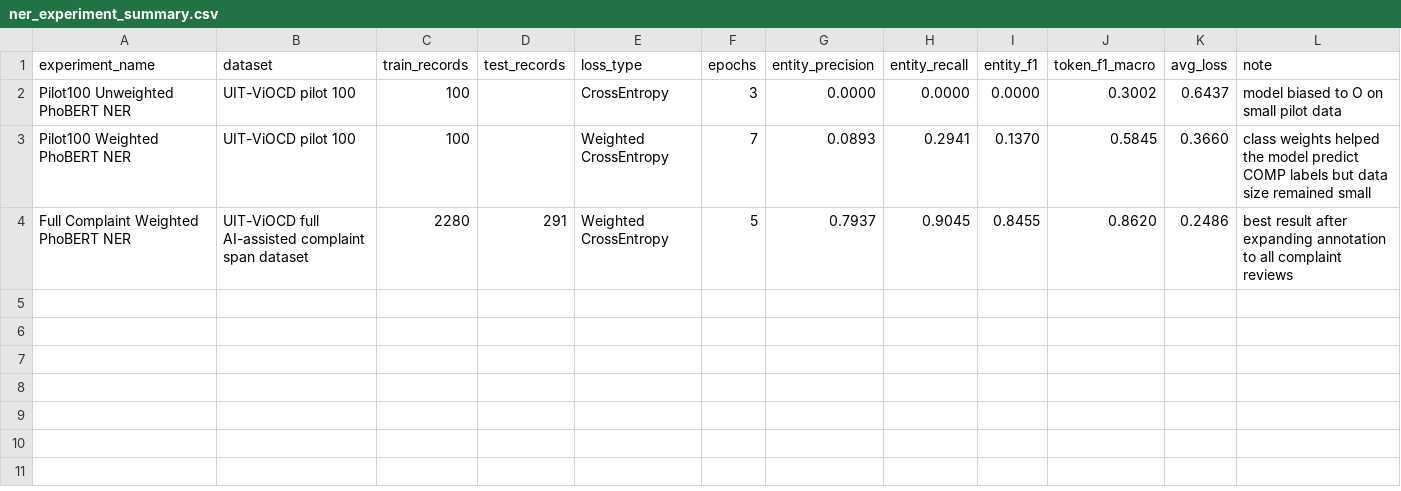
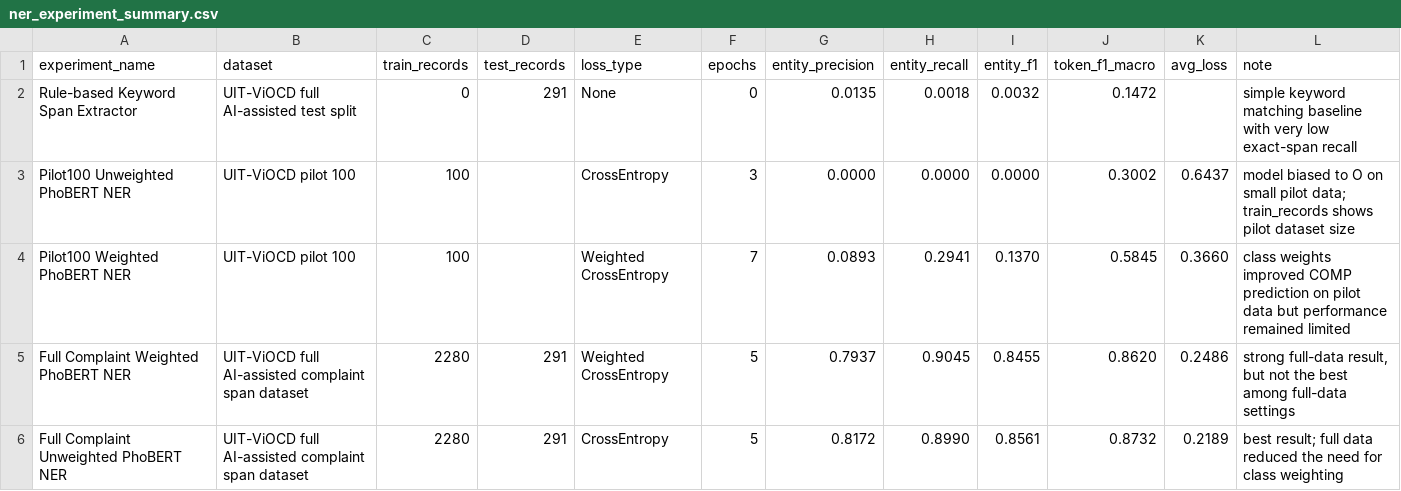
Before and after one commit to vngbthang/ie403-Ecom-MultiTask-Complaint-Detection, a CSV file: outputs/metrics/summary/ner_experiment_summary.csv, drawn as a sheet.

```diff
--- a/outputs/metrics/summary/ner_experiment_summary.csv
+++ b/outputs/metrics/summary/ner_experiment_summary.csv
@@ -1,4 +1,6 @@
 experiment_name,dataset,train_records,test_records,loss_type,epochs,entity_precision,entity_recall,entity_f1,token_f1_macro,avg_loss,note
-Pilot100 Unweighted PhoBERT NER,UIT-ViOCD pilot 100,100,,CrossEntropy,3,0.0000,0.0000,0.0000,0.3002,0.6437,model biased to O on small pilot data
-Pilot100 Weighted PhoBERT NER,UIT-ViOCD pilot 100,100,,Weighted CrossEntropy,7,0.0893,0.2941,0.1370,0.5845,0.3660,class weights helped the model predict COMP labels but data size remained small
-Full Complaint Weighted PhoBERT NER,UIT-ViOCD full AI-assisted complaint span dataset,2280,291,Weighted CrossEntropy,5,0.7937,0.9045,0.8455,0.8620,0.2486,best result after expanding annotation to all complaint reviews
+Rule-based Keyword Span Extractor,UIT-ViOCD full AI-assisted test split,0,291,None,0,0.0135,0.0018,0.0032,0.1472,,simple keyword matching baseline with very low exact-span recall
+Pilot100 Unweighted PhoBERT NER,UIT-ViOCD pilot 100,100,,CrossEntropy,3,0.0000,0.0000,0.0000,0.3002,0.6437,model biased to O on small pilot data; train_records shows pilot dataset size
+Pilot100 Weighted PhoBERT NER,UIT-ViOCD pilot 100,100,,Weighted CrossEntropy,7,0.0893,0.2941,0.1370,0.5845,0.3660,class weights improved COMP prediction on pilot data but performance remained limited
+Full Complaint Weighted PhoBERT NER,UIT-ViOCD full AI-assisted complaint span dataset,2280,291,Weighted CrossEntropy,5,0.7937,0.9045,0.8455,0.8620,0.2486,"strong full-data result, but not the best among full-data settings"
+Full Complaint Unweighted PhoBERT NER,UIT-ViOCD full AI-assisted complaint span dataset,2280,291,CrossEntropy,5,0.8172,0.8990,0.8561,0.8732,0.2189,best result; full data reduced the need for class weighting
```
Also changed, not shown: 45 other files.
